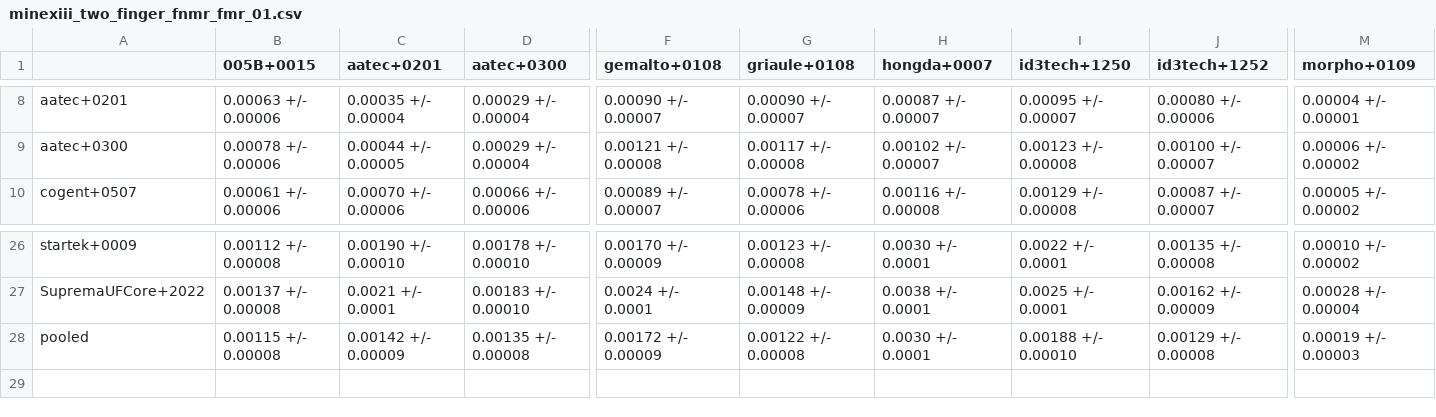
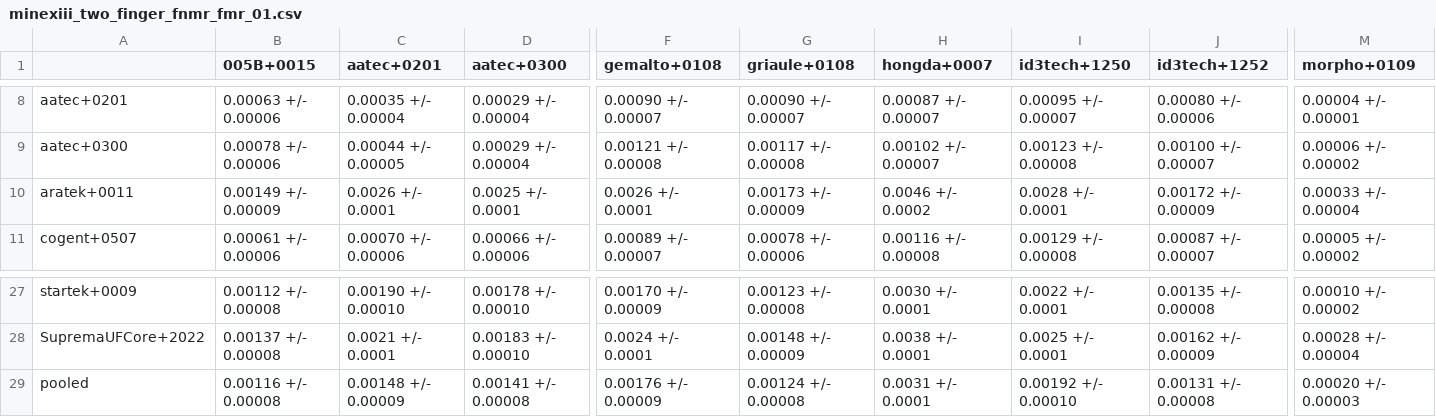
Before and after one commit to usnistgov/minex, a CSV file: results/csvs/minexiii_two_finger_fnmr_fmr_01.csv, drawn as a sheet; only a part is shown, gaps mark what is left out; addresses are those after the commit; rows hold the shown columns only; the diff covers the shown part only; the diff names each change by its address in the sheet, - before the commit and + after, or states it on an @@ line.

Commit message:
New participant aratek+0011
New participant aratek+0011

```diff
--- a/results/csvs/minexiii_two_finger_fnmr_fmr_01.csv
+++ b/results/csvs/minexiii_two_finger_fnmr_fmr_01.csv
+row 10: aratek+0011 | 0.00149 +/- 0.00009 | 0.0026 +/- 0.0001 | 0.0025 +/- 0.0001 | 0.0026 +/- 0.0001 | 0.00173 +/- 0.00009 | 0.0046 +/- 0.0002 | 0.0028 +/- 0.0001 | 0.00172 +/- 0.00009 | 0.00033 +/- 0.00004
-B29 (005B+0015): 0.00115 +/- 0.00008
+B29 (005B+0015): 0.00116 +/- 0.00008
-C29 (aatec+0201): 0.00142 +/- 0.00009
+C29 (aatec+0201): 0.00148 +/- 0.00009
-D29 (aatec+0300): 0.00135 +/- 0.00008
+D29 (aatec+0300): 0.00141 +/- 0.00008
-F29 (gemalto+0108): 0.00172 +/- 0.00009
+F29 (gemalto+0108): 0.00176 +/- 0.00009
-G29 (griaule+0108): 0.00122 +/- 0.00008
+G29 (griaule+0108): 0.00124 +/- 0.00008
-H29 (hongda+0007): 0.0030 +/- 0.0001
+H29 (hongda+0007): 0.0031 +/- 0.0001
-I29 (id3tech+1250): 0.00188 +/- 0.00010
+I29 (id3tech+1250): 0.00192 +/- 0.00010
-J29 (id3tech+1252): 0.00129 +/- 0.00008
+J29 (id3tech+1252): 0.00131 +/- 0.00008
-M29 (morpho+0109): 0.00019 +/- 0.00003
+M29 (morpho+0109): 0.00020 +/- 0.00003
```
Also changed, not shown: 3 edited cells elsewhere in this file, results/csvs/minexiii_two_finger_fnmr_fmr_0001.csv, 43 other files.
